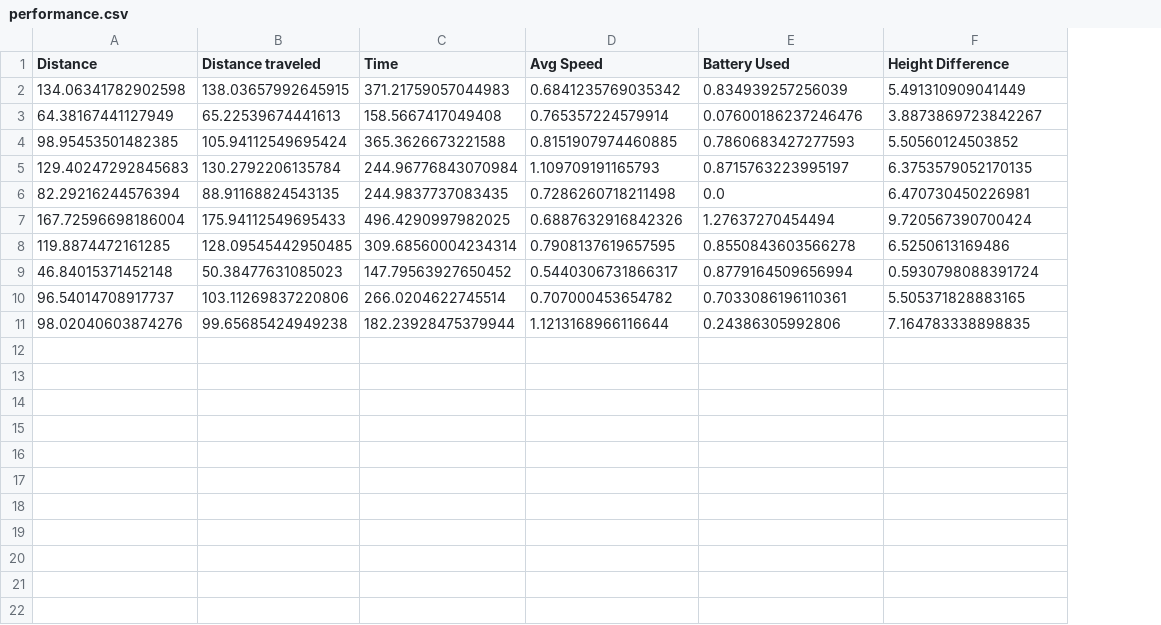
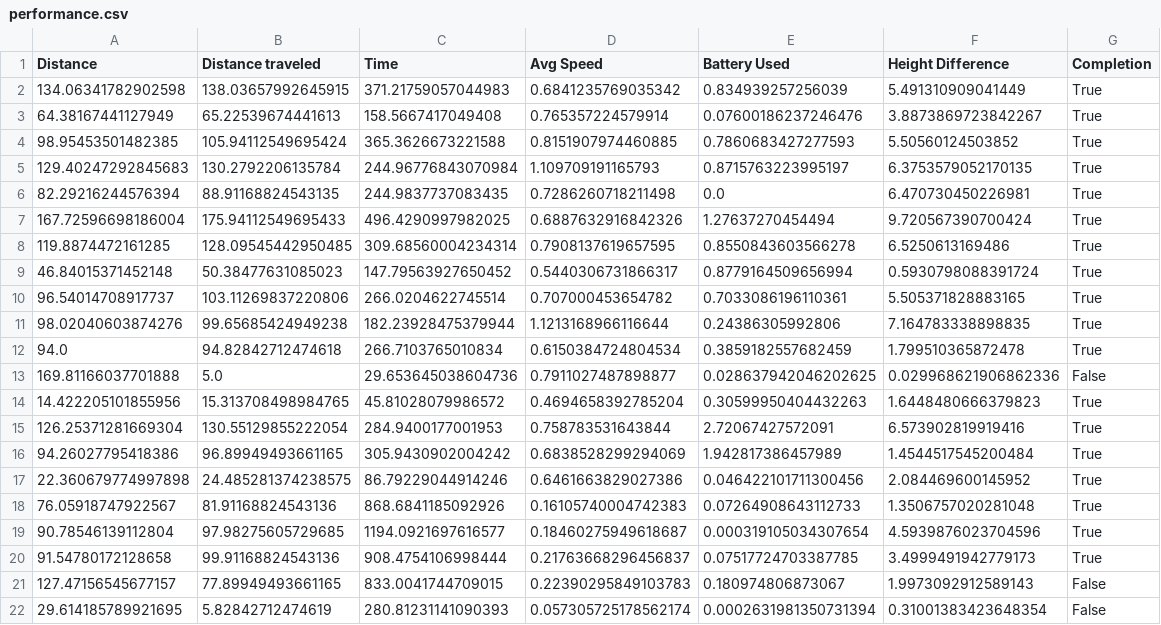
Before and after one commit to P-Silva1974746/Moose_Robot_Uneven_Terrain, a CSV file: controllers/moose_astar_supervisor/logs/performance.csv, drawn as a sheet; the diff names each change by its address in the sheet, - before the commit and + after, or states it on an @@ line.

Commit message:
FEAT: 21 runs total in 2 maps

```diff
--- a/controllers/moose_astar_supervisor/logs/performance.csv
+++ b/controllers/moose_astar_supervisor/logs/performance.csv
+column G (Completion), rows 2-11: all True
+row 12: 94.0 | 94.82842712474618 | 266.7103765010834 | 0.6150384724804534 | 0.3859182557682459 | 1.799510365872478 | True
+row 13: 169.81166037701888 | 5.0 | 29.653645038604736 | 0.7911027487898877 | 0.028637942046202625 | 0.029968621906862336 | False
+row 14: 14.422205101855956 | 15.313708498984765 | 45.81028079986572 | 0.4694658392785204 | 0.30599950404432263 | 1.6448480666379823 | True
+row 15: 126.25371281669304 | 130.55129855222054 | 284.9400177001953 | 0.758783531643844 | 2.72067427572091 | 6.573902819919416 | True
+row 16: 94.26027795418386 | 96.89949493661165 | 305.9430902004242 | 0.6838528299294069 | 1.942817386457989 | 1.4544517545200484 | True
+row 17: 22.360679774997898 | 24.485281374238575 | 86.79229044914246 | 0.6461663829027386 | 0.046422101711300456 | 2.084469600145952 | True
+row 18: 76.05918747922567 | 81.91168824543136 | 868.6841185092926 | 0.16105740004742383 | 0.07264908643112733 | 1.3506757020281048 | True
+row 19: 90.78546139112804 | 97.98275605729685 | 1194.0921697616577 | 0.18460275949618687 | 0.000319105034307654 | 4.5939876023704596 | True
+row 20: 91.54780172128658 | 99.91168824543136 | 908.4754106998444 | 0.21763668296456837 | 0.07517724703387785 | 3.4999491942779173 | True
+row 21: 127.47156545677157 | 77.89949493661165 | 833.0041744709015 | 0.22390295849103783 | 0.180974806873067 | 1.9973092912589143 | False
+row 22: 29.614185789921695 | 5.82842712474619 | 280.81231141090393 | 0.057305725178562174 | 0.0002631981350731394 | 0.31001383423648354 | False
```
